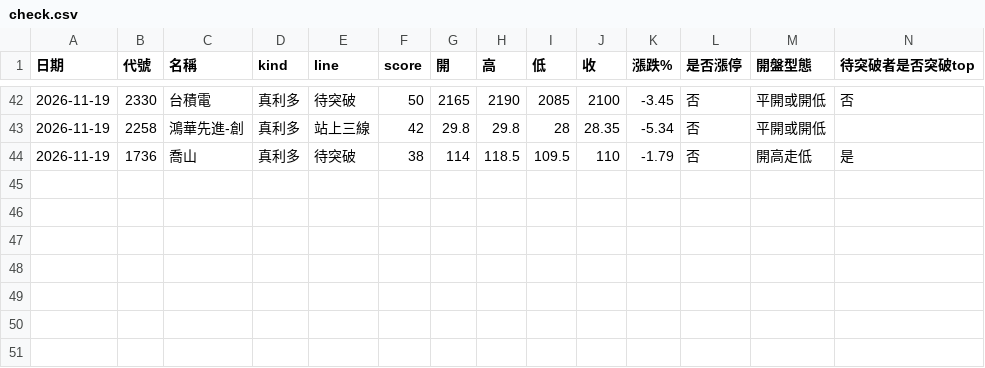
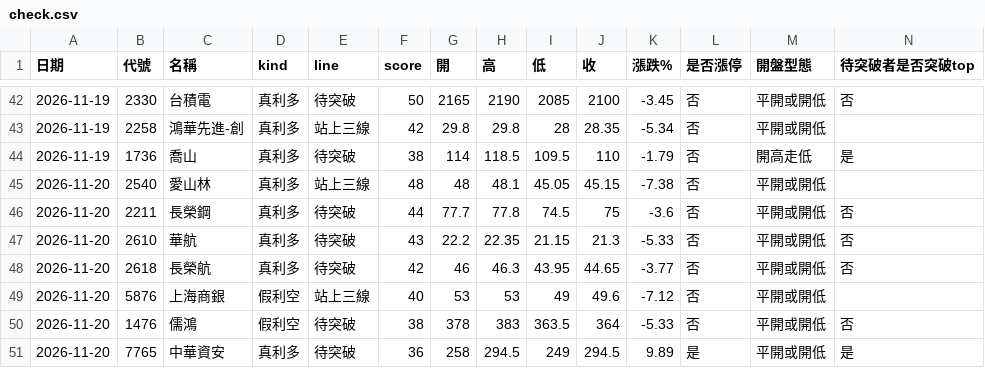
Before and after one commit to ppeeeggyyy/pp-us-link, a CSV file: zt/check.csv, drawn as a sheet; only a part is shown, gaps mark what is left out; the diff names each change by its address in the sheet, - before the commit and + after, or states it on an @@ line.

```diff
--- a/zt/check.csv
+++ b/zt/check.csv
+row 45: 2026-11-20 | 2540 | 愛山林 | 真利多 | 站上三線 | 48 | 48 | 48.1 | 45.05 | 45.15 | -7.38 | 否 | 平開或開低
+row 46: 2026-11-20 | 2211 | 長榮鋼 | 真利多 | 待突破 | 44 | 77.7 | 77.8 | 74.5 | 75 | -3.6 | 否 | 平開或開低 | 否
+row 47: 2026-11-20 | 2610 | 華航 | 真利多 | 待突破 | 43 | 22.2 | 22.35 | 21.15 | 21.3 | -5.33 | 否 | 平開或開低 | 否
+row 48: 2026-11-20 | 2618 | 長榮航 | 真利多 | 待突破 | 42 | 46 | 46.3 | 43.95 | 44.65 | -3.77 | 否 | 平開或開低 | 否
+row 49: 2026-11-20 | 5876 | 上海商銀 | 假利空 | 站上三線 | 40 | 53 | 53 | 49 | 49.6 | -7.12 | 否 | 平開或開低
+row 50: 2026-11-20 | 1476 | 儒鴻 | 假利空 | 待突破 | 38 | 378 | 383 | 363.5 | 364 | -5.33 | 否 | 平開或開低 | 否
+row 51: 2026-11-20 | 7765 | 中華資安 | 真利多 | 待突破 | 36 | 258 | 294.5 | 249 | 294.5 | 9.89 | 是 | 平開或開低 | 是
```
Also changed, not shown: 2 other files.
